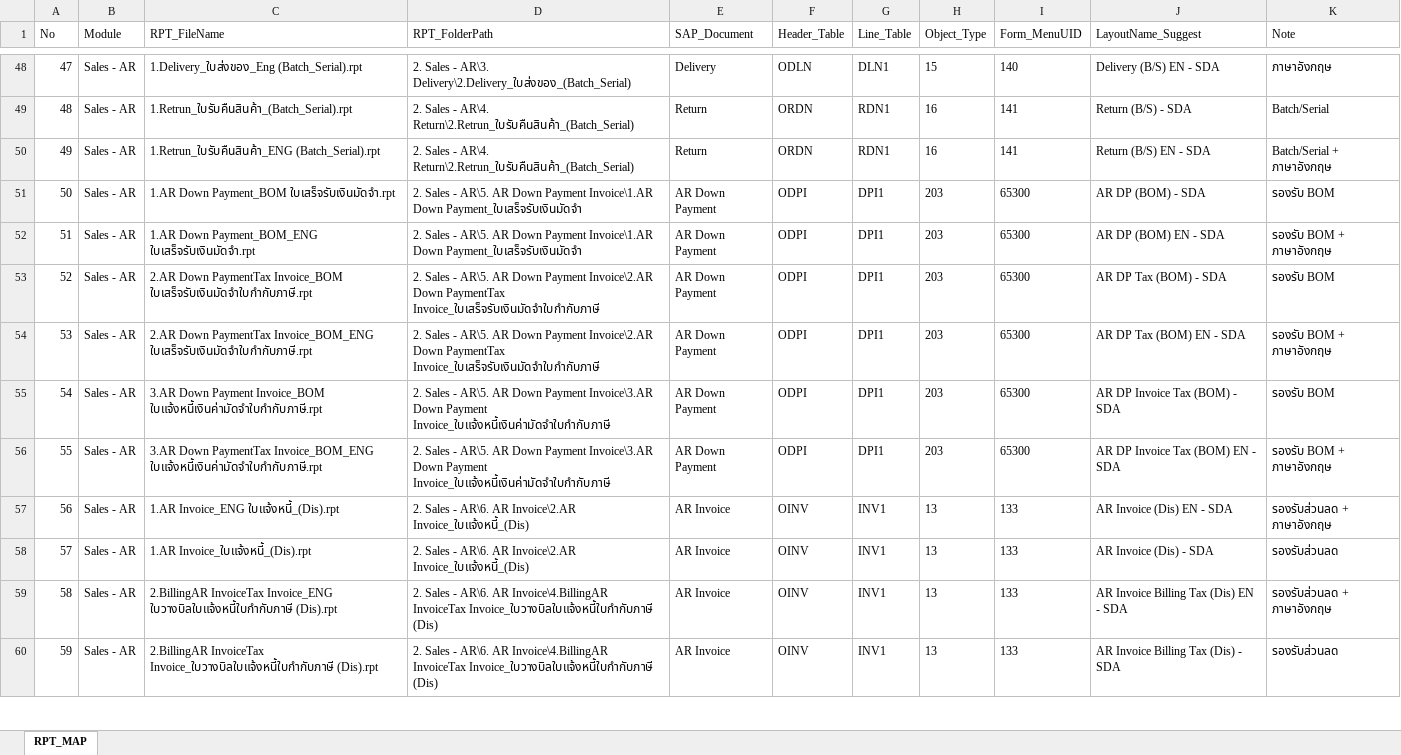
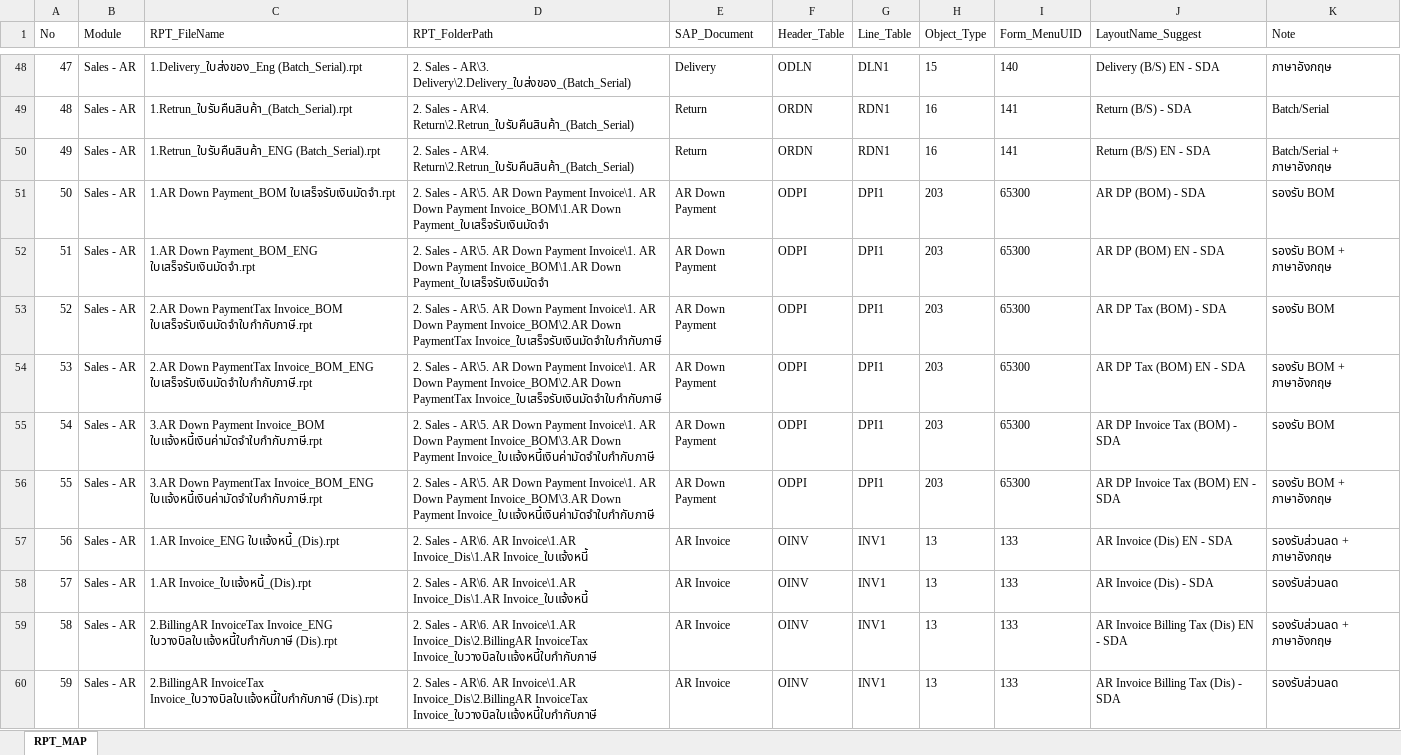
Before and after one commit to ConsultTeamTong/SDA, an Excel workbook: Form-Layout_SDA/ImportLayouts/Config/RPT_Import_Map_2026.NEW.xlsx, sheet RPT_MAP, drawn as a sheet; only a part is shown, gaps mark what is left out; values as stored, in another font and other column widths than the file's, no borders; the diff covers the shown part only; the diff names each change by its address in the sheet, - before the commit and + after, or states it on an @@ line.

```diff
--- a/Form-Layout_SDA/ImportLayouts/Config/RPT_Import_Map_2026.NEW.xlsx (sheet RPT_MAP)
+++ b/Form-Layout_SDA/ImportLayouts/Config/RPT_Import_Map_2026.NEW.xlsx (sheet RPT_MAP)
-D51:D52 (RPT_FolderPath): …Down Payment Invoice\1.AR Down Payment_ใบเสร็จรับเงินมัดจำ
+D51:D52 (RPT_FolderPath): …Down Payment Invoice\1. AR Down Payment Invoice_BOM\1.AR Down Payment_ใบเสร็จรับเงินมัดจำ
-D53:D54 (RPT_FolderPath): …Down Payment Invoice\2.AR Down PaymentTax…
+D53:D54 (RPT_FolderPath): …Down Payment Invoice\1. AR Down Payment Invoice_BOM\2.AR Down PaymentTax…
-D55:D56 (RPT_FolderPath): …Down Payment Invoice\3.AR Down Payment…
+D55:D56 (RPT_FolderPath): …Down Payment Invoice\1. AR Down Payment Invoice_BOM\3.AR Down Payment…
-D57:D58 (RPT_FolderPath): …AR\6. AR Invoice\2.AR Invoice_ใบแจ้งหนี้_(Dis)
+D57:D58 (RPT_FolderPath): …AR\6. AR Invoice\1.AR Invoice_Dis\1.AR Invoice_ใบแจ้งหนี้
-D59:D60 (RPT_FolderPath): …AR\6. AR Invoice\4.BillingAR InvoiceTax Invoice_ใบวางบิลใบแจ้งหนี้ใบกำกับภาษี (Dis)
+D59:D60 (RPT_FolderPath): …AR\6. AR Invoice\1.AR Invoice_Dis\2.BillingAR InvoiceTax Invoice_ใบวางบิลใบแจ้งหนี้ใบกำกับภาษี
```
Also changed, not shown: 6 added rows, 2 edited cells and row numbers in column A elsewhere in this sheet, 1 other file.
